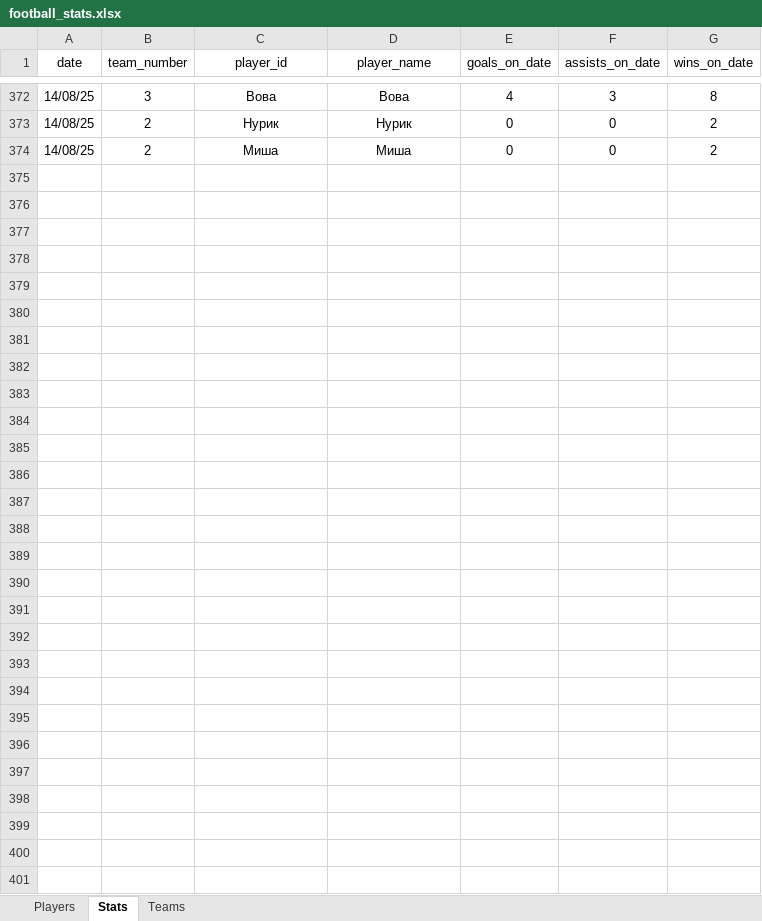
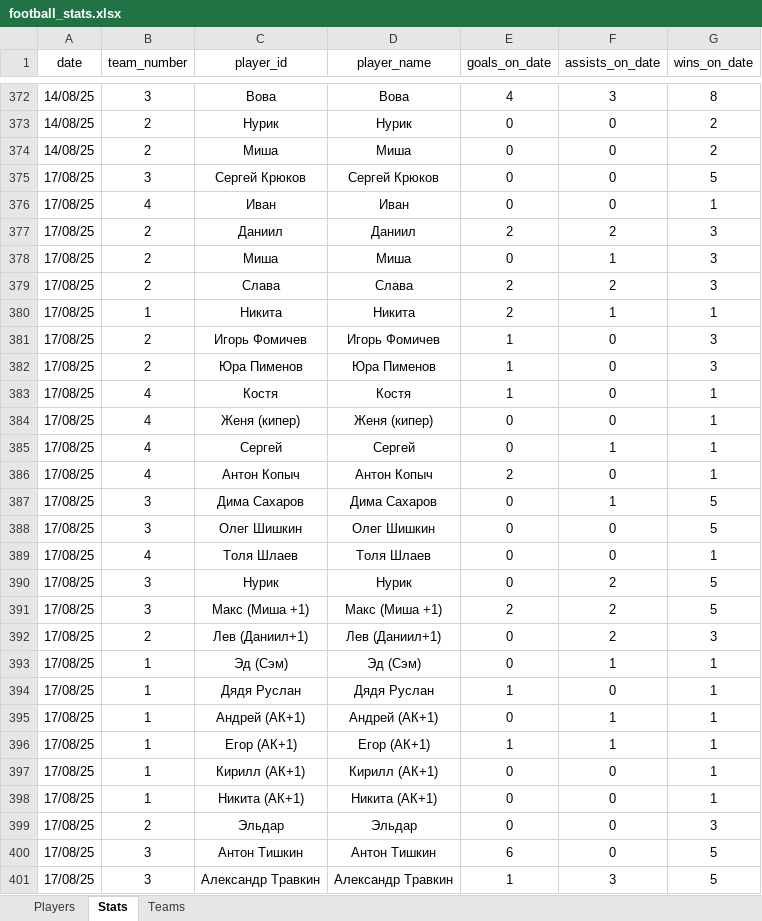
Before and after one commit to Greyusek/football_stats, an Excel workbook: football_stats.xlsx, sheet Stats, drawn as a sheet; only a part is shown, gaps mark what is left out; values as stored, in another font and other column widths than the file's, no borders; table styles not drawn; the diff names each change by its address in the sheet, - before the commit and + after, or states it on an @@ line.

```diff
--- a/football_stats.xlsx (sheet Stats)
+++ b/football_stats.xlsx (sheet Stats)
+row 375: 17/08/25 | 3 | Сергей Крюков | Сергей Крюков | 0 | 0 | 5
+row 376: 17/08/25 | 4 | Иван | Иван | 0 | 0 | 1
+row 377: 17/08/25 | 2 | Даниил | Даниил | 2 | 2 | 3
+row 378: 17/08/25 | 2 | Миша | Миша | 0 | 1 | 3
+row 379: 17/08/25 | 2 | Слава | Слава | 2 | 2 | 3
+row 380: 17/08/25 | 1 | Никита | Никита | 2 | 1 | 1
+row 381: 17/08/25 | 2 | Игорь Фомичев | Игорь Фомичев | 1 | 0 | 3
+row 382: 17/08/25 | 2 | Юра Пименов | Юра Пименов | 1 | 0 | 3
+row 383: 17/08/25 | 4 | Костя | Костя | 1 | 0 | 1
+row 384: 17/08/25 | 4 | Женя (кипер) | Женя (кипер) | 0 | 0 | 1
+row 385: 17/08/25 | 4 | Сергей | Сергей | 0 | 1 | 1
+row 386: 17/08/25 | 4 | Антон Копыч | Антон Копыч | 2 | 0 | 1
+row 387: 17/08/25 | 3 | Дима Сахаров | Дима Сахаров | 0 | 1 | 5
+row 388: 17/08/25 | 3 | Олег Шишкин | Олег Шишкин | 0 | 0 | 5
+row 389: 17/08/25 | 4 | Толя Шлаев | Толя Шлаев | 0 | 0 | 1
+row 390: 17/08/25 | 3 | Нурик | Нурик | 0 | 2 | 5
+row 391: 17/08/25 | 3 | Макс (Миша +1) | Макс (Миша +1) | 2 | 2 | 5
+row 392: 17/08/25 | 2 | Лев (Даниил+1) | Лев (Даниил+1) | 0 | 2 | 3
+row 393: 17/08/25 | 1 | Эд (Сэм) | Эд (Сэм) | 0 | 1 | 1
+row 394: 17/08/25 | 1 | Дядя Руслан | Дядя Руслан | 1 | 0 | 1
+row 395: 17/08/25 | 1 | Андрей (АК+1) | Андрей (АК+1) | 0 | 1 | 1
+row 396: 17/08/25 | 1 | Егор (АК+1) | Егор (АК+1) | 1 | 1 | 1
+row 397: 17/08/25 | 1 | Кирилл (АК+1) | Кирилл (АК+1) | 0 | 0 | 1
+row 398: 17/08/25 | 1 | Никита (АК+1) | Никита (АК+1) | 0 | 0 | 1
+row 399: 17/08/25 | 2 | Эльдар | Эльдар | 0 | 0 | 3
+row 400: 17/08/25 | 3 | Антон Тишкин | Антон Тишкин | 6 | 0 | 5
+row 401: 17/08/25 | 3 | Александр Травкин | Александр Травкин | 1 | 3 | 5
```
Also changed, not shown: sheet Players, sheet Teams, 3 other files.
